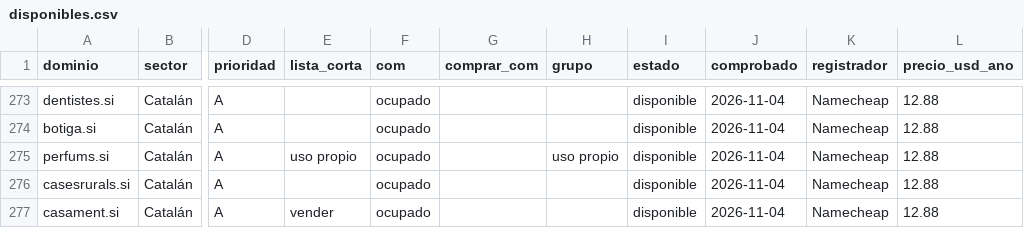
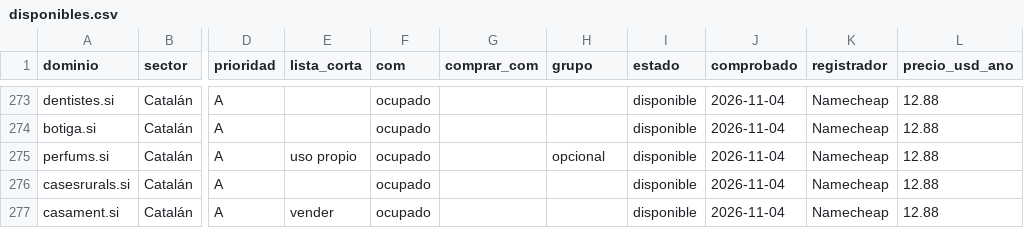
Before and after one commit to AminBen10/amins-project, a CSV file: dominios/disponibles.csv, drawn as a sheet; only a part is shown, gaps mark what is left out; the diff covers the shown part only; the diff names each change by its address in the sheet, - before the commit and + after, or states it on an @@ line.

```diff
--- a/dominios/disponibles.csv
+++ b/dominios/disponibles.csv
-H275 (grupo): uso propio
+H275 (grupo): opcional
```
Also changed, not shown: 22 edited cells elsewhere in this file, 6 other files.
